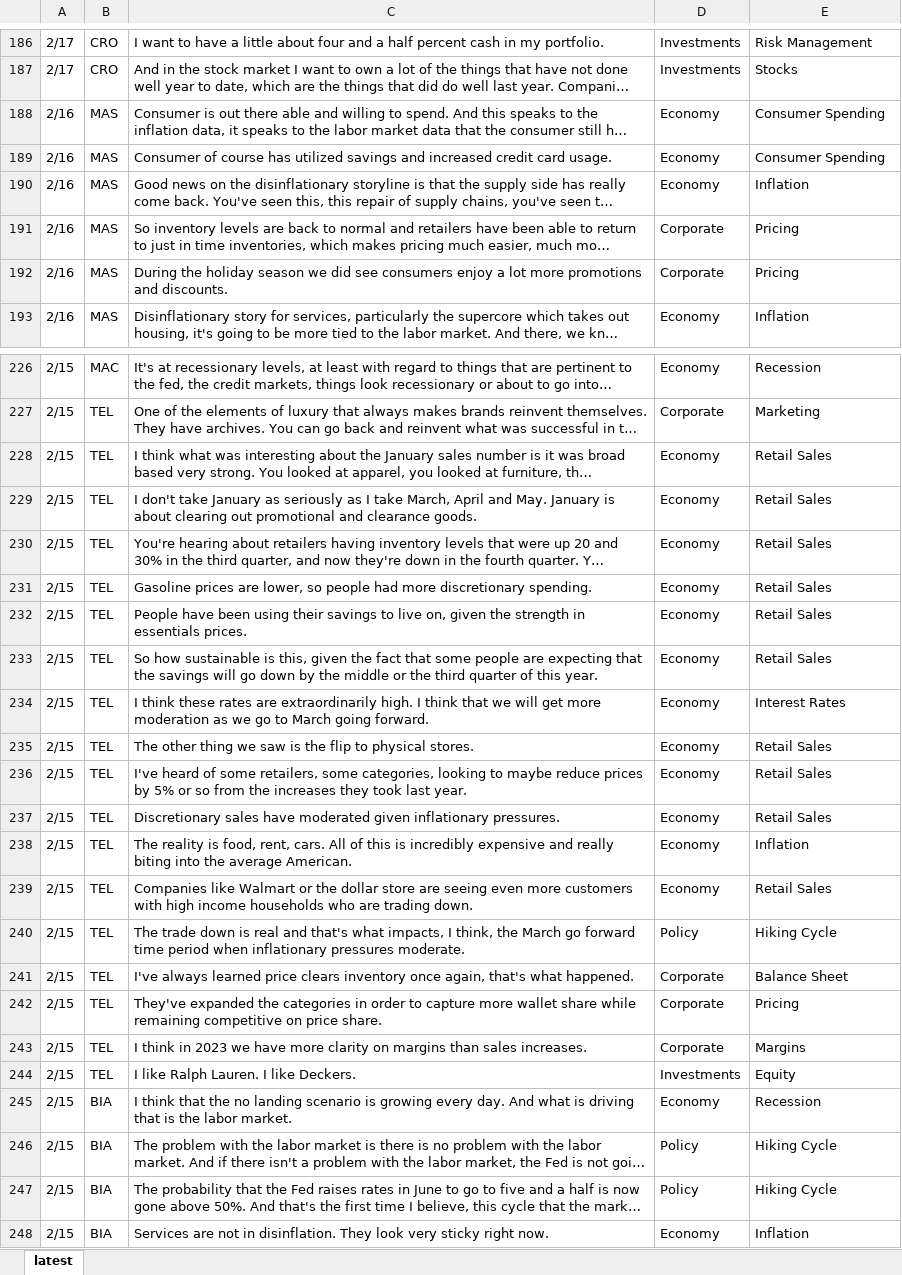
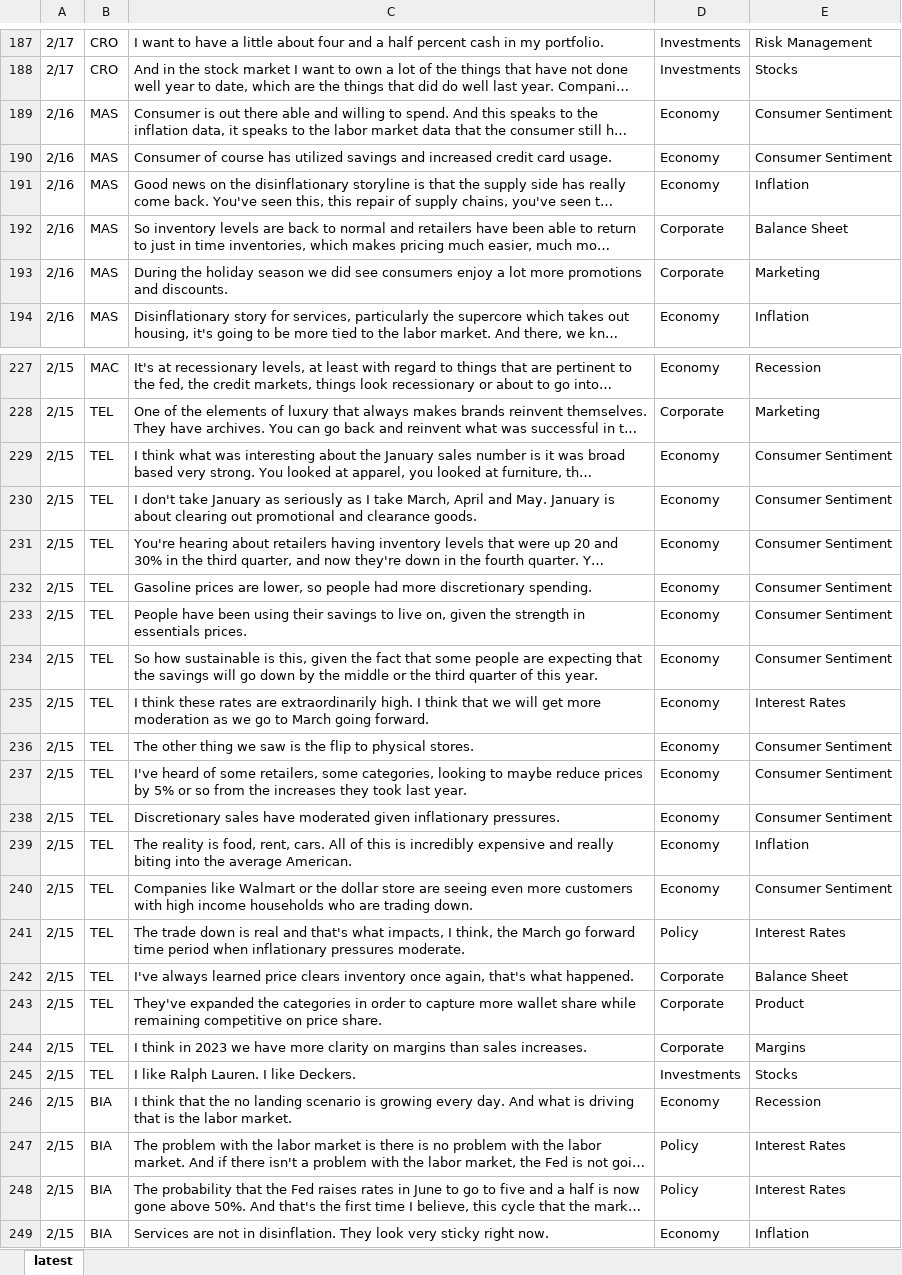
Before and after one commit to kidaner/streambase, an Excel workbook: latest.xlsx, sheet latest, drawn as a sheet; only a part is shown, gaps mark what is left out; long unchanged cells end in …; values as stored, in another font and other column widths than the file's, no borders; addresses are those after the commit; the diff covers the shown part only; the diff names each change by its address in the sheet, - before the commit and + after, or states it on an @@ line.

```diff
--- a/latest.xlsx (sheet latest)
+++ b/latest.xlsx (sheet latest)
-E189:E190: Consumer Spending
+E189:E190: Consumer Sentiment
-E192: Pricing
+E192: Balance Sheet
-E193: Pricing
+E193: Marketing
-E229:E234: Retail Sales
+E229:E234: Consumer Sentiment
-E236:E238: Retail Sales
+E236:E238: Consumer Sentiment
-E240: Retail Sales
+E240: Consumer Sentiment
-E241: Hiking Cycle
+E241: Interest Rates
-E243: Pricing
+E243: Product
-E245: Equity
+E245: Stocks
-E247:E248: Hiking Cycle
+E247:E248: Interest Rates
```
Also changed, not shown: 1 added row and 106 edited cells elsewhere in this sheet.
